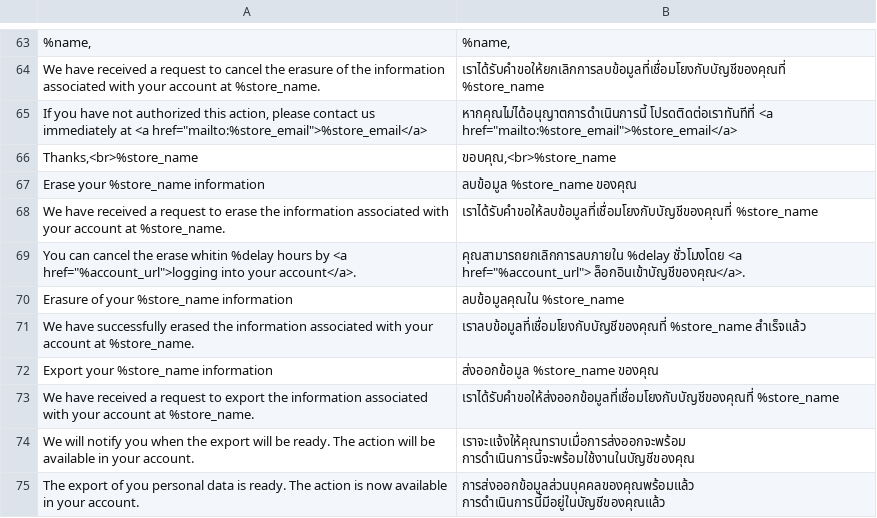
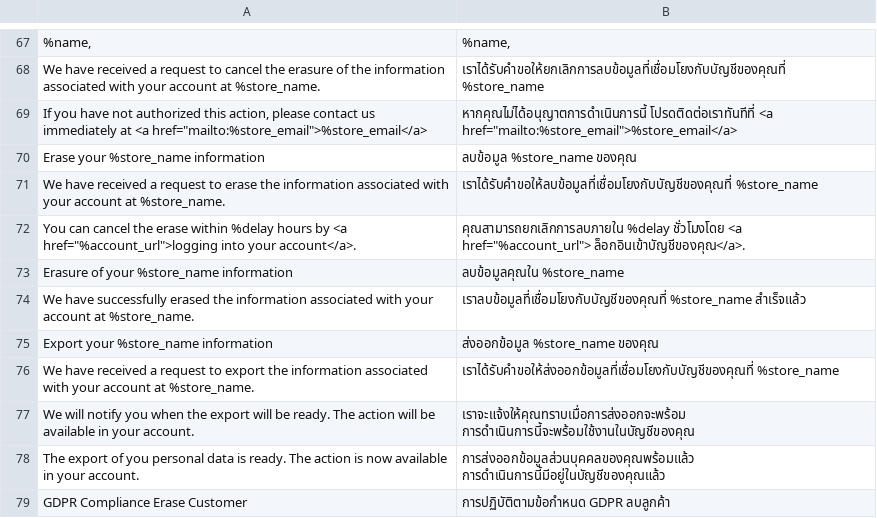
Before and after one commit to opengento/magento2-gdpr, a CSV file: i18n/th_TH.csv, drawn as a sheet; only a part is shown, gaps mark what is left out; the shorter side is filled out with more unchanged rows; the diff covers the shown part only.

```diff
--- a/i18n/th_TH.csv
+++ b/i18n/th_TH.csv
@@ -65,6 +69,5 @@
 "If you have not authorized this action, please contact us immediately at <a href=""mailto:%store_email"">%store_email</a>","หากคุณไม่ได้อนุญาตการดำเนินการนี้ โปรดติดต่อเราทันทีที่ <a href=""mailto:%store_email"">%store_email</a>"
-"Thanks,<br>%store_name","ขอบคุณ,<br>%store_name"
 "Erase your %store_name information","ลบข้อมูล %store_name ของคุณ"
 "We have received a request to erase the information associated with your account at %store_name.","เราได้รับคำขอให้ลบข้อมูลที่เชื่อมโยงกับบัญชีของคุณที่ %store_name"
-"You can cancel the erase whitin %delay hours by <a href=""%account_url"">logging into your account</a>.","คุณสามารถยกเลิกการลบภายใน %delay ชั่วโมงโดย <a href=""%account_url""> ล็อกอินเข้าบัญชีของคุณ</a>."
+"You can cancel the erase within %delay hours by <a href=""%account_url"">logging into your account</a>.","คุณสามารถยกเลิกการลบภายใน %delay ชั่วโมงโดย <a href=""%account_url""> ล็อกอินเข้าบัญชีของคุณ</a>."
 "Erasure of your %store_name information","ลบข้อมูลคุณใน %store_name "
```
Also changed, not shown: 9 added rows and 5 removed rows elsewhere in this file.
